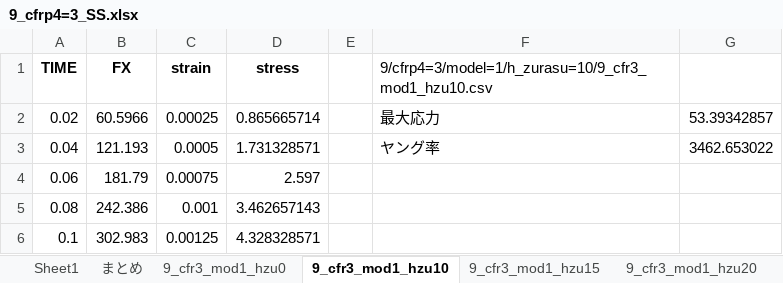
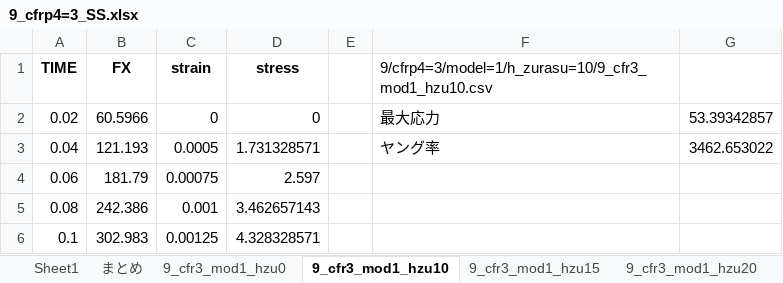
Before and after one commit to jay0423/ansys-management-3dPrinter, an Excel workbook: 9/cfrp4=3/9_cfrp4=3_SS.xlsx, sheet 9_cfr3_mod1_hzu10, drawn as a sheet; only a part is shown; values as stored, in another font and other column widths than the file's, no borders; charts and pictures not drawn; the diff names each change by its address in the sheet, - before the commit and + after, or states it on an @@ line.

```diff
--- a/9/cfrp4=3/9_cfrp4=3_SS.xlsx (sheet 9_cfr3_mod1_hzu10)
+++ b/9/cfrp4=3/9_cfrp4=3_SS.xlsx (sheet 9_cfr3_mod1_hzu10)
-C2 (strain): 0.00025
+C2 (strain): 0
-D2 (stress): 0.865665714
+D2 (stress): 0
```
Also changed, not shown: sheet Sheet1, sheet まとめ, sheet 9_cfr3_mod1_hzu0, other sheet tabs, charts or pictures, 9/cfrp2=3/9_cfrp2=3_SS.xlsx, 22 other files.
